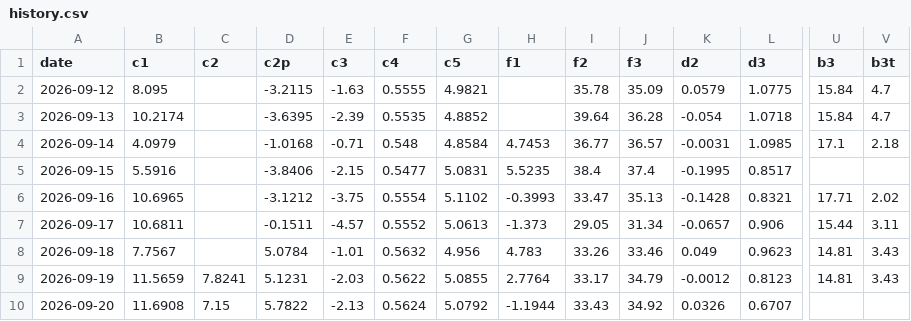
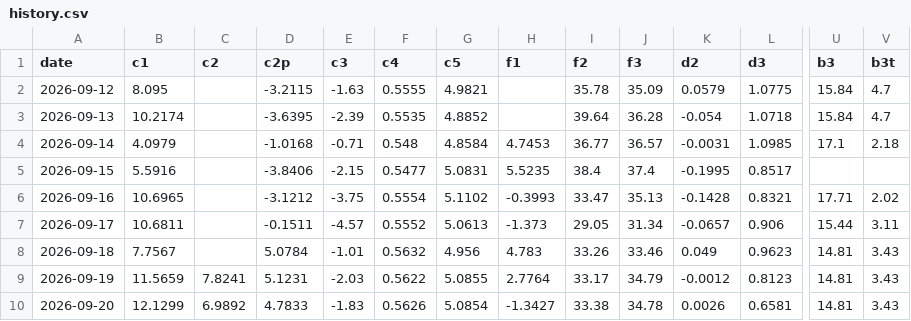
Before and after one commit to kostasg9786-cmyk/pinakas-btc, a CSV file: history.csv, drawn as a sheet; only a part is shown, gaps mark what is left out; the diff covers the shown part only; the diff names each change by its address in the sheet, - before the commit and + after, or states it on an @@ line.

```diff
--- a/history.csv
+++ b/history.csv
-B10 (c1): 11.6908
+B10 (c1): 12.1299
-C10 (c2): 7.15
+C10 (c2): 6.9892
-D10 (c2p): 5.7822
+D10 (c2p): 4.7833
-E10 (c3): -2.13
+E10 (c3): -1.83
-F10 (c4): 0.5624
+F10 (c4): 0.5626
-G10 (c5): 5.0792
+G10 (c5): 5.0854
-H10 (f1): -1.1944
+H10 (f1): -1.3427
-I10 (f2): 33.43
+I10 (f2): 33.38
-J10 (f3): 34.92
+J10 (f3): 34.78
-K10 (d2): 0.0326
+K10 (d2): 0.0026
-L10 (d3): 0.6707
+L10 (d3): 0.6581
-U10 (b3): (empty)
+U10 (b3): 14.81
-V10 (b3t): (empty)
+V10 (b3t): 3.43
```
Also changed, not shown: 8 edited cells elsewhere in this file, 2 other files.
